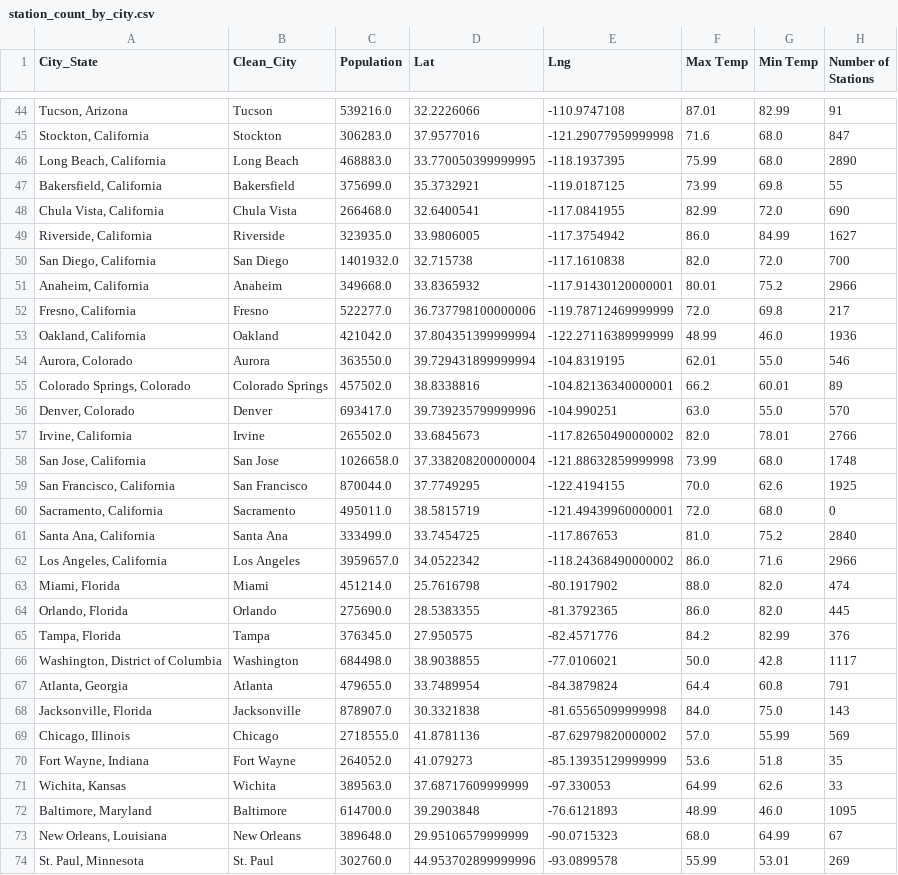
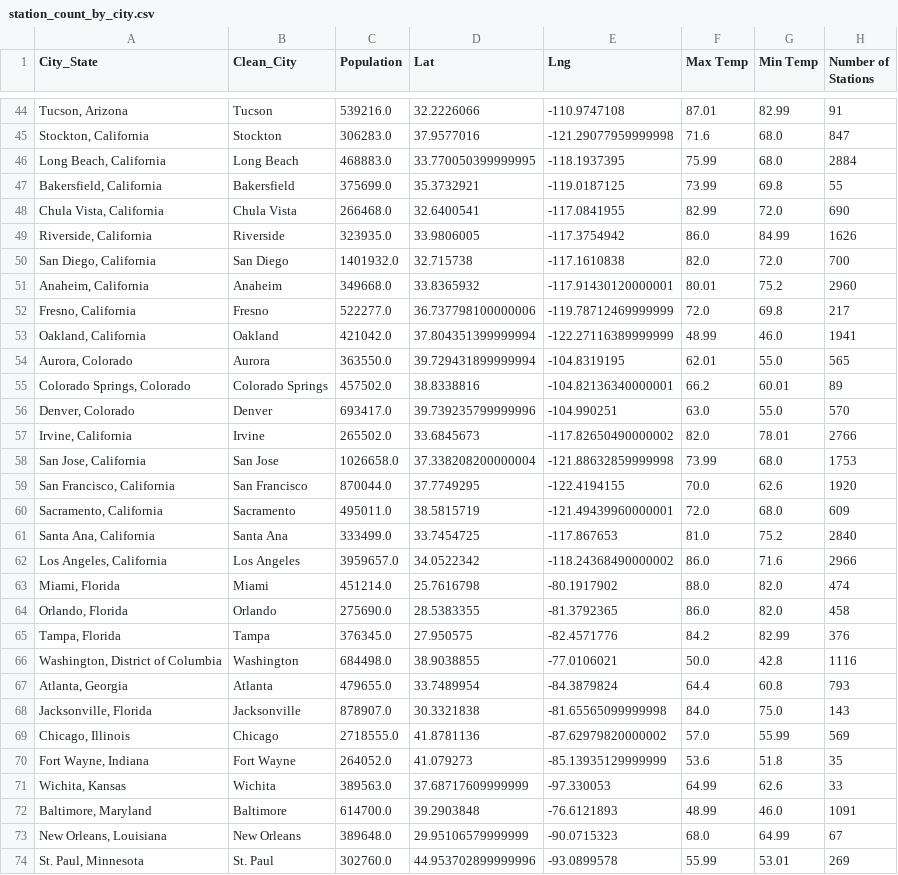
Before and after one commit to MrBadinger/Top_Cities_To_Own_Electric_Car, a CSV file: OpenCharge/Results/station_count_by_city.csv, drawn as a sheet; only a part is shown, gaps mark what is left out; the diff covers the shown part only.

```diff
--- a/OpenCharge/Results/station_count_by_city.csv
+++ b/OpenCharge/Results/station_count_by_city.csv
@@ -45,11 +45,11 @@ City_State,Clean_City,Population,Lat,Lng,Max Temp,Min Temp,Number of Stations
 "Stockton, California",Stockton,306283.0,37.9577016,-121.29077959999998,71.6,68.0,847
-"Long Beach, California",Long Beach,468883.0,33.770050399999995,-118.1937395,75.99,68.0,2890
+"Long Beach, California",Long Beach,468883.0,33.770050399999995,-118.1937395,75.99,68.0,2884
 "Bakersfield, California",Bakersfield,375699.0,35.3732921,-119.0187125,73.99,69.8,55
 "Chula Vista, California",Chula Vista,266468.0,32.6400541,-117.0841955,82.99,72.0,690
-"Riverside, California",Riverside,323935.0,33.9806005,-117.3754942,86.0,84.99,1627
+"Riverside, California",Riverside,323935.0,33.9806005,-117.3754942,86.0,84.99,1626
 "San Diego, California",San Diego,1401932.0,32.715738,-117.1610838,82.0,72.0,700
-"Anaheim, California",Anaheim,349668.0,33.8365932,-117.91430120000001,80.01,75.2,2966
+"Anaheim, California",Anaheim,349668.0,33.8365932,-117.91430120000001,80.01,75.2,2960
 "Fresno, California",Fresno,522277.0,36.737798100000006,-119.78712469999999,72.0,69.8,217
-"Oakland, California",Oakland,421042.0,37.804351399999994,-122.27116389999999,48.99,46.0,1936
-"Aurora, Colorado",Aurora,363550.0,39.729431899999994,-104.8319195,62.01,55.0,546
+"Oakland, California",Oakland,421042.0,37.804351399999994,-122.27116389999999,48.99,46.0,1941
+"Aurora, Colorado",Aurora,363550.0,39.729431899999994,-104.8319195,62.01,55.0,565
 "Colorado Springs, Colorado",Colorado Springs,457502.0,38.8338816,-104.82136340000001,66.2,60.01,89
@@ -57,5 +57,5 @@ City_State,Clean_City,Population,Lat,Lng,Max Temp,Min Temp,Number of Stations
 "Irvine, California",Irvine,265502.0,33.6845673,-117.82650490000002,82.0,78.01,2766
-"San Jose, California",San Jose,1026658.0,37.338208200000004,-121.88632859999998,73.99,68.0,1748
-"San Francisco, California",San Francisco,870044.0,37.7749295,-122.4194155,70.0,62.6,1925
-"Sacramento, California",Sacramento,495011.0,38.5815719,-121.49439960000001,72.0,68.0,0
+"San Jose, California",San Jose,1026658.0,37.338208200000004,-121.88632859999998,73.99,68.0,1753
+"San Francisco, California",San Francisco,870044.0,37.7749295,-122.4194155,70.0,62.6,1920
+"Sacramento, California",Sacramento,495011.0,38.5815719,-121.49439960000001,72.0,68.0,609
 "Santa Ana, California",Santa Ana,333499.0,33.7454725,-117.867653,81.0,75.2,2840
@@ -63,6 +63,6 @@ City_State,Clean_City,Population,Lat,Lng,Max Temp,Min Temp,Number of Stations
 "Miami, Florida",Miami,451214.0,25.7616798,-80.1917902,88.0,82.0,474
-"Orlando, Florida",Orlando,275690.0,28.5383355,-81.3792365,86.0,82.0,445
+"Orlando, Florida",Orlando,275690.0,28.5383355,-81.3792365,86.0,82.0,458
 "Tampa, Florida",Tampa,376345.0,27.950575,-82.4571776,84.2,82.99,376
-"Washington, District of Columbia",Washington,684498.0,38.9038855,-77.0106021,50.0,42.8,1117
-"Atlanta, Georgia",Atlanta,479655.0,33.7489954,-84.3879824,64.4,60.8,791
+"Washington, District of Columbia",Washington,684498.0,38.9038855,-77.0106021,50.0,42.8,1116
+"Atlanta, Georgia",Atlanta,479655.0,33.7489954,-84.3879824,64.4,60.8,793
 "Jacksonville, Florida",Jacksonville,878907.0,30.3321838,-81.65565099999998,84.0,75.0,143
@@ -71,3 +71,3 @@ City_State,Clean_City,Population,Lat,Lng,Max Temp,Min Temp,Number of Stations
 "Wichita, Kansas",Wichita,389563.0,37.68717609999999,-97.330053,64.99,62.6,33
-"Baltimore, Maryland",Baltimore,614700.0,39.2903848,-76.6121893,48.99,46.0,1095
+"Baltimore, Maryland",Baltimore,614700.0,39.2903848,-76.6121893,48.99,46.0,1091
 "New Orleans, Louisiana",New Orleans,389648.0,29.95106579999999,-90.0715323,68.0,64.99,67
```
Also changed, not shown: 6 edited cells elsewhere in this file, OpenCharge/Results/citylist_sorted_stationct.csv, OpenCharge/Results/station_count_per1kpop.csv, 7 other files.
